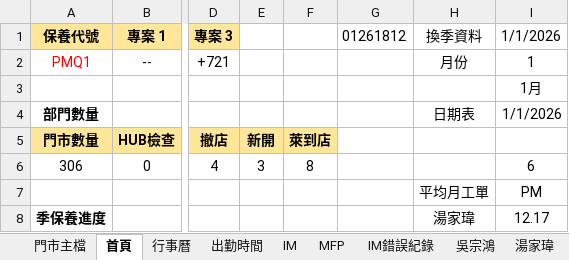
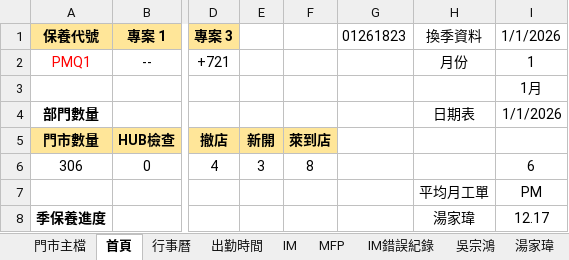
Before and after one commit to Yang-0419-di/FW_2, an Excel workbook: data.xlsx, sheet 首頁, drawn as a sheet; only a part is shown, gaps mark what is left out; values as stored, in another font and other column widths than the file's, no borders; the diff names each change by its address in the sheet, - before the commit and + after, or states it on an @@ line.

```diff
--- a/data.xlsx (sheet 首頁)
+++ b/data.xlsx (sheet 首頁)
-G1: 01261812
+G1: 01261823
```
Also changed, not shown: charts or pictures, MFP/MFP.xlsx, 1 other file.
